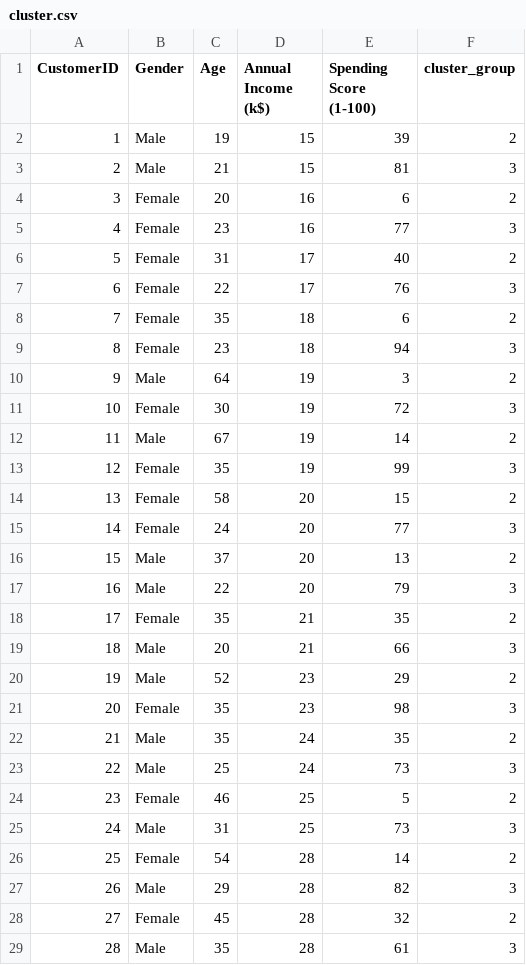
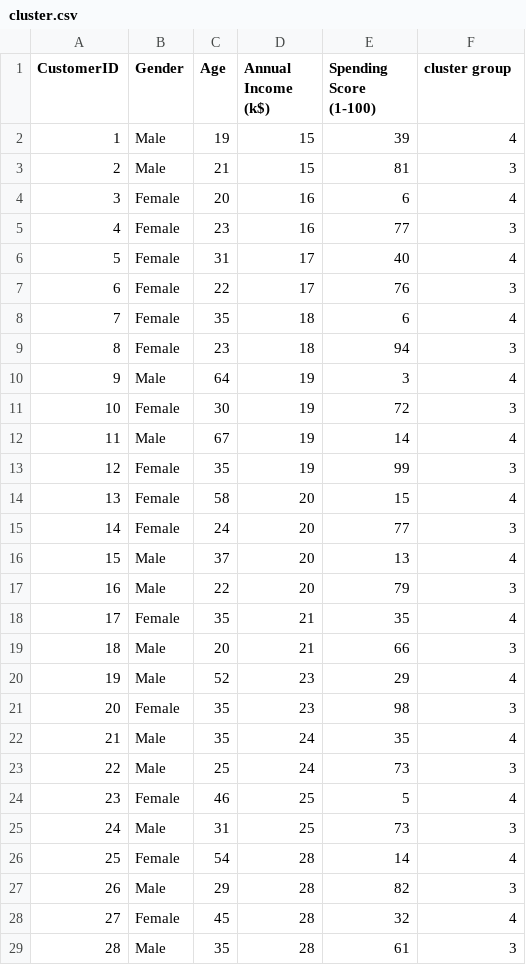
Before and after one commit to RINKURAPHY/RINKU-RAPHY, a CSV file: cluster.csv, drawn as a sheet; only a part is shown; the diff covers the shown part only.

```diff
--- a/cluster.csv
+++ b/cluster.csv
@@ -1,29 +1,29 @@
-CustomerID,Gender,Age,Annual Income (k$),Spending Score (1-100),cluster_group
-1,Male,19,15,39,2
+CustomerID,Gender,Age,Annual Income (k$),Spending Score (1-100),cluster group
+1,Male,19,15,39,4
 2,Male,21,15,81,3
-3,Female,20,16,6,2
+3,Female,20,16,6,4
 4,Female,23,16,77,3
-5,Female,31,17,40,2
+5,Female,31,17,40,4
 6,Female,22,17,76,3
-7,Female,35,18,6,2
+7,Female,35,18,6,4
 8,Female,23,18,94,3
-9,Male,64,19,3,2
+9,Male,64,19,3,4
 10,Female,30,19,72,3
-11,Male,67,19,14,2
+11,Male,67,19,14,4
 12,Female,35,19,99,3
-13,Female,58,20,15,2
+13,Female,58,20,15,4
 14,Female,24,20,77,3
-15,Male,37,20,13,2
+15,Male,37,20,13,4
 16,Male,22,20,79,3
-17,Female,35,21,35,2
+17,Female,35,21,35,4
 18,Male,20,21,66,3
-19,Male,52,23,29,2
+19,Male,52,23,29,4
 20,Female,35,23,98,3
-21,Male,35,24,35,2
+21,Male,35,24,35,4
 22,Male,25,24,73,3
-23,Female,46,25,5,2
+23,Female,46,25,5,4
 24,Male,31,25,73,3
-25,Female,54,28,14,2
+25,Female,54,28,14,4
 26,Male,29,28,82,3
-27,Female,45,28,32,2
+27,Female,45,28,32,4
 28,Male,35,28,61,3
```
Also changed, not shown: 162 edited cells elsewhere in this file, 1 other file.
